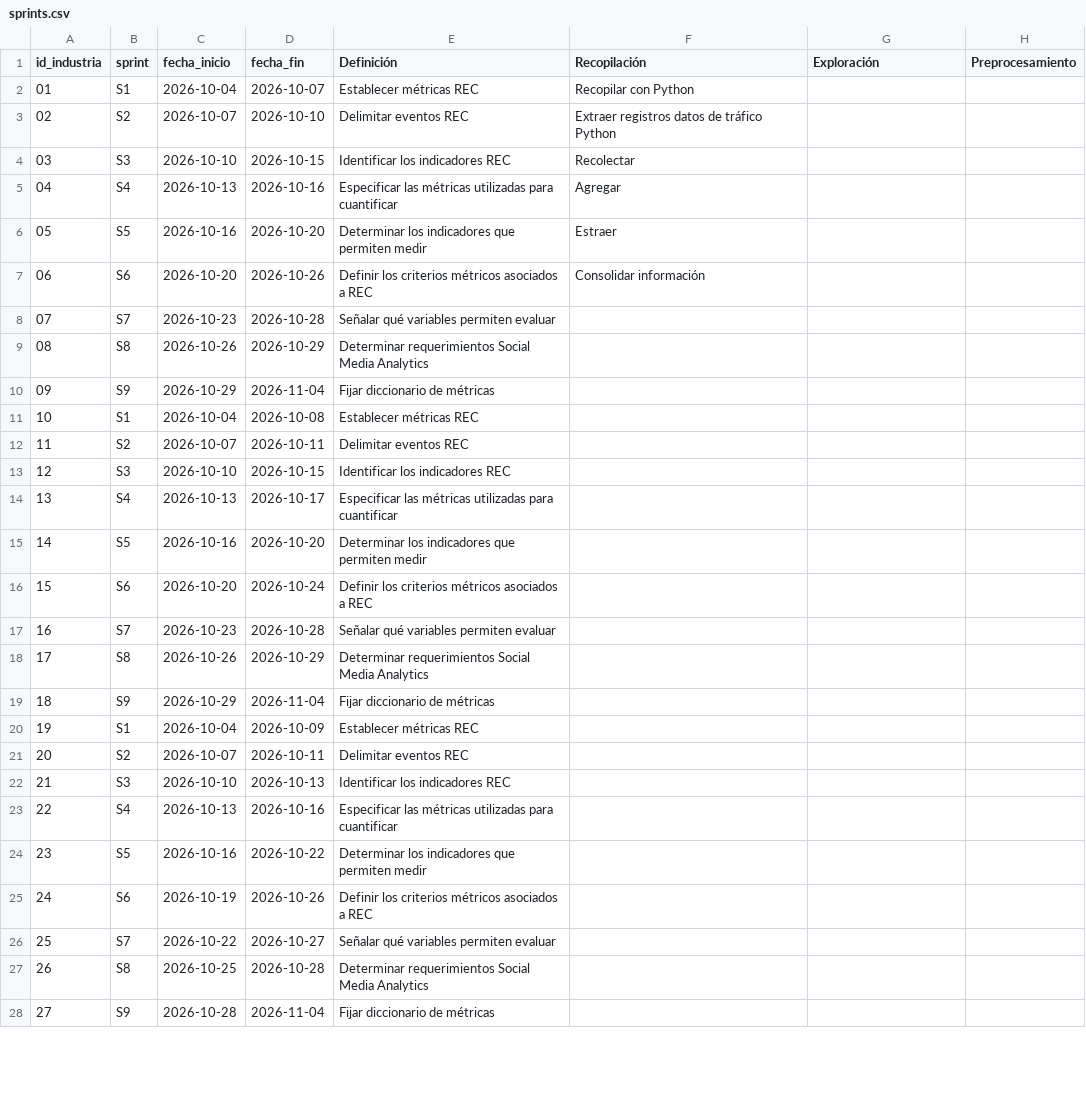
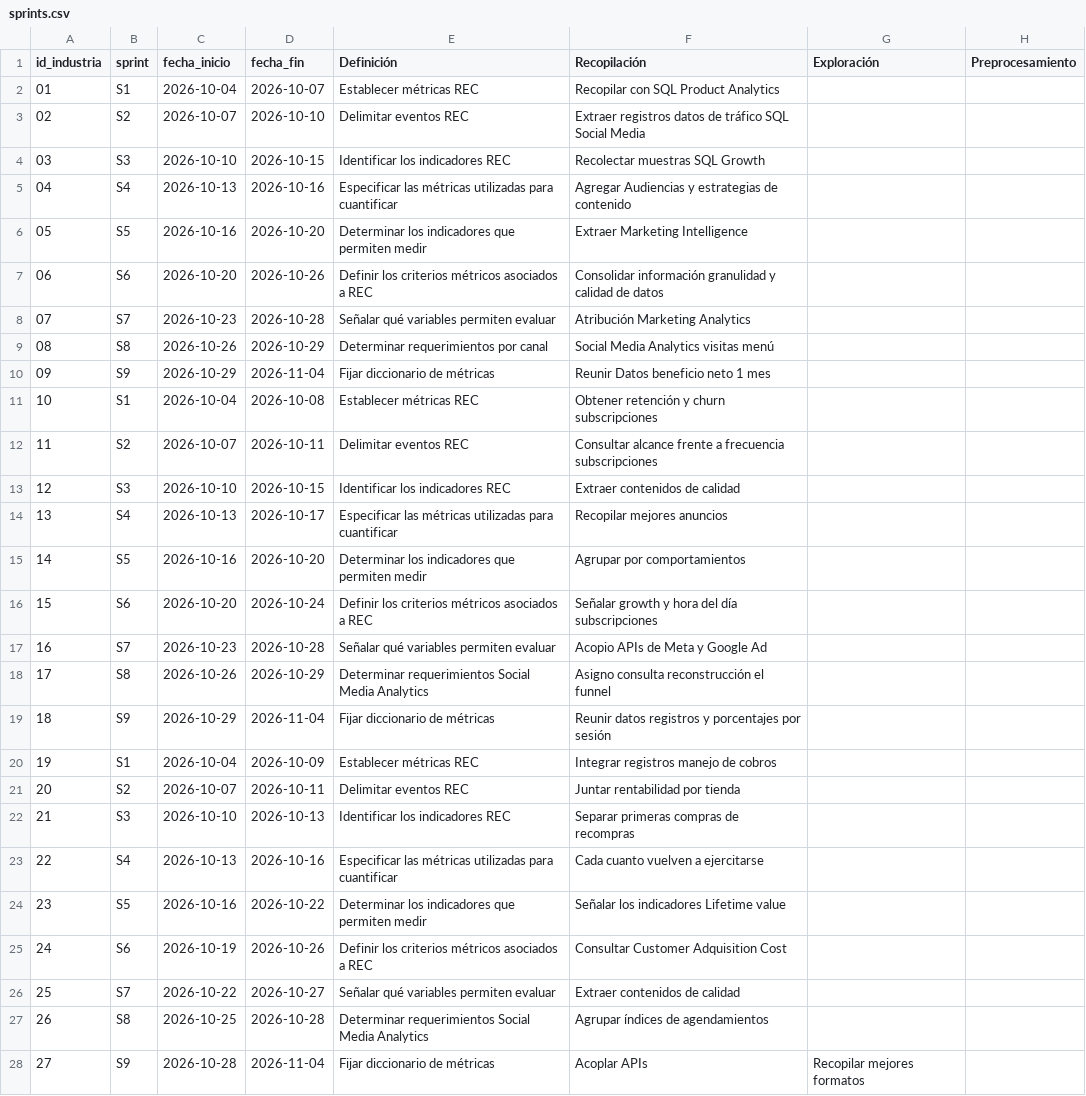
Before and after one commit to saorionline/sprints-calendar, a CSV file: src/cvs/sprints.csv, drawn as a sheet; only a part is shown; the diff covers the shown part only; the diff names each change by its address in the sheet, - before the commit and + after, or states it on an @@ line.

Commit message:
Update tasks with new metrics and industry details

```diff
--- a/src/cvs/sprints.csv
+++ b/src/cvs/sprints.csv
-F2 (Recopilación): Recopilar con Python
+F2 (Recopilación): Recopilar con SQL Product Analytics
-F3 (Recopilación): …de tráfico Python
+F3 (Recopilación): …de tráfico SQL Social Media
-F4 (Recopilación): Recolectar
+F4 (Recopilación): Recolectar muestras SQL Growth
-F5 (Recopilación): Agregar
+F5 (Recopilación): Agregar Audiencias y estrategias de contenido
-F6 (Recopilación): Estraer
+F6 (Recopilación): Extraer Marketing Intelligence
-F7 (Recopilación): Consolidar información
+F7 (Recopilación): Consolidar información granulidad y calidad de datos
-F8 (Recopilación): (empty)
+F8 (Recopilación): Atribución Marketing Analytics
-E9 (Definición): Determinar requerimientos Social Media Analytics
+E9 (Definición): Determinar requerimientos por canal
-F9 (Recopilación): (empty)
+F9 (Recopilación): Social Media Analytics visitas menú
-F10 (Recopilación): (empty)
+F10 (Recopilación): Reunir Datos beneficio neto 1 mes
-F11 (Recopilación): (empty)
+F11 (Recopilación): Obtener retención y churn subscripciones
-F12 (Recopilación): (empty)
+F12 (Recopilación): Consultar alcance frente a frecuencia subscripciones
-F13 (Recopilación): (empty)
+F13 (Recopilación): Extraer contenidos de calidad
-F14 (Recopilación): (empty)
+F14 (Recopilación): Recopilar mejores anuncios
-F15 (Recopilación): (empty)
+F15 (Recopilación): Agrupar por comportamientos
-F16 (Recopilación): (empty)
+F16 (Recopilación): Señalar growth y hora del día subscripciones
-F17 (Recopilación): (empty)
+F17 (Recopilación): Acopio APIs de Meta y Google Ad
-F18 (Recopilación): (empty)
+F18 (Recopilación): Asigno consulta reconstrucción el funnel
-F19 (Recopilación): (empty)
+F19 (Recopilación): Reunir datos registros y porcentajes por sesión
-F20 (Recopilación): (empty)
+F20 (Recopilación): Integrar registros manejo de cobros
-F21 (Recopilación): (empty)
+F21 (Recopilación): Juntar rentabilidad por tienda
-F22 (Recopilación): (empty)
+F22 (Recopilación): Separar primeras compras de recompras
-F23 (Recopilación): (empty)
+F23 (Recopilación): Cada cuanto vuelven a ejercitarse
-F24 (Recopilación): (empty)
+F24 (Recopilación): Señalar los indicadores Lifetime value
-F25 (Recopilación): (empty)
+F25 (Recopilación): Consultar Customer Adquisition Cost
-F26 (Recopilación): (empty)
+F26 (Recopilación): Extraer contenidos de calidad
-F27 (Recopilación): (empty)
+F27 (Recopilación): Agrupar índices de agendamientos
-F28 (Recopilación): (empty)
+F28 (Recopilación): Acoplar APIs
-G28 (Exploración): (empty)
+G28 (Exploración): Recopilar mejores formatos
```
Also changed, not shown: 9 edited cells elsewhere in this file.
